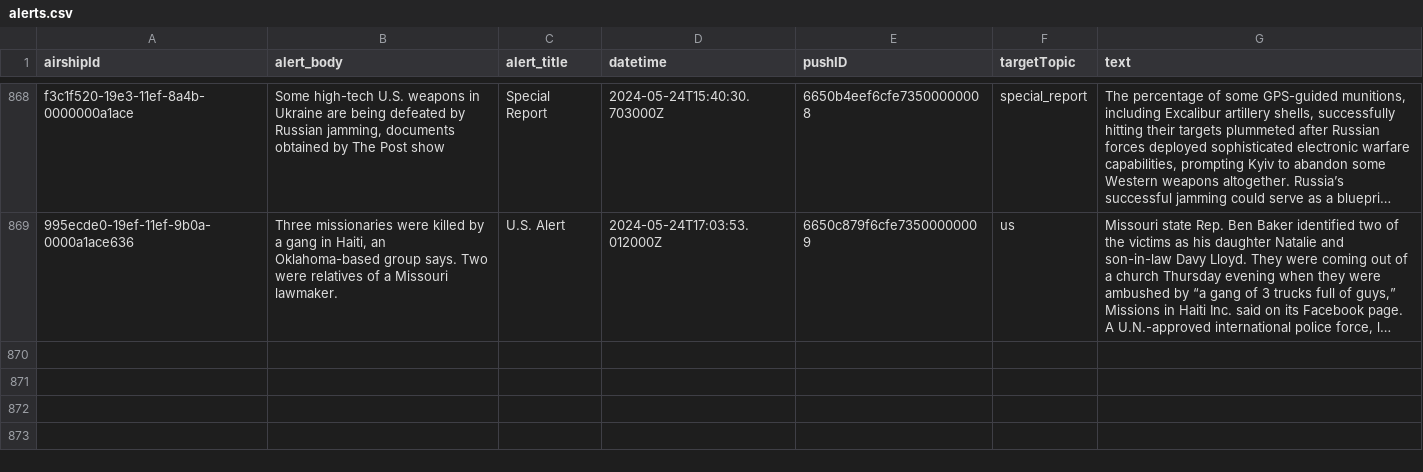
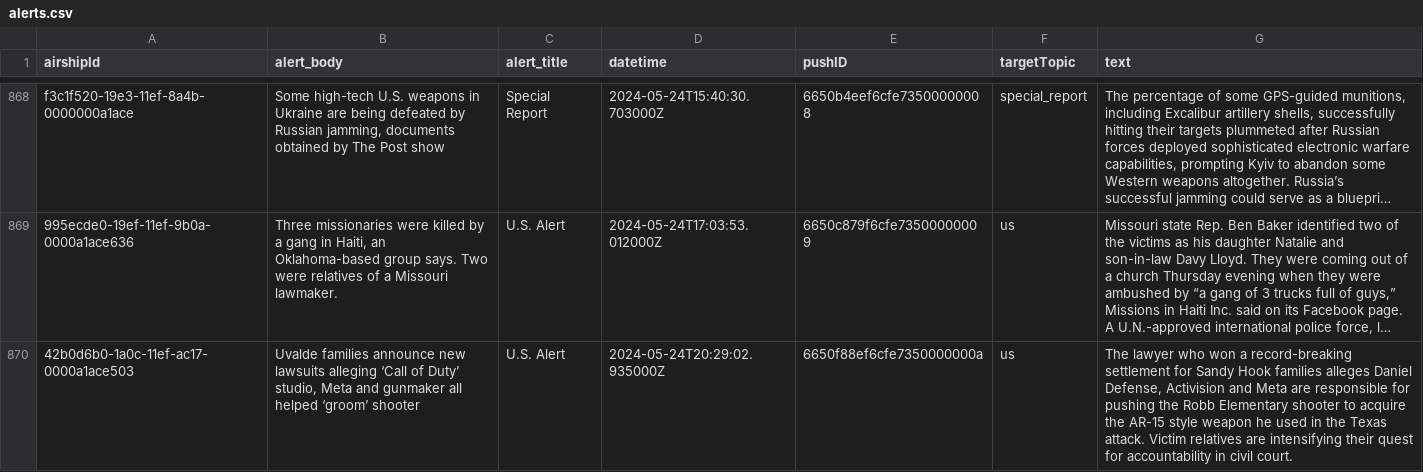
Before and after one commit to dwillis/wapo-alerts, a CSV file: alerts.csv, drawn as a sheet; only a part is shown, gaps mark what is left out; long unchanged cells end in …; the diff names each change by its address in the sheet, - before the commit and + after, or states it on an @@ line.

```diff
--- a/alerts.csv
+++ b/alerts.csv
+row 870: 42b0d6b0-1a0c-11ef-ac17-0000a1ace503 | Uvalde families announce new lawsuits alleging ‘Call of Duty’ studio, Meta and gunmaker all helped ‘groom’ shooter | U.S. Alert | 2024-05-24T20:29:02.935000Z | 6650f88ef6cfe7350000000a | us | The lawyer who won a record-breaking settlement for Sandy Hook families alleges Daniel Defense, Activision and Meta are responsible for pushing the Robb Elementary shooter to acquire the AR-15 style weapon he used in the Texas attack. Victim relatives are intensifying their quest for accountability in civil court.
```
Also changed, not shown: 2 other files.
